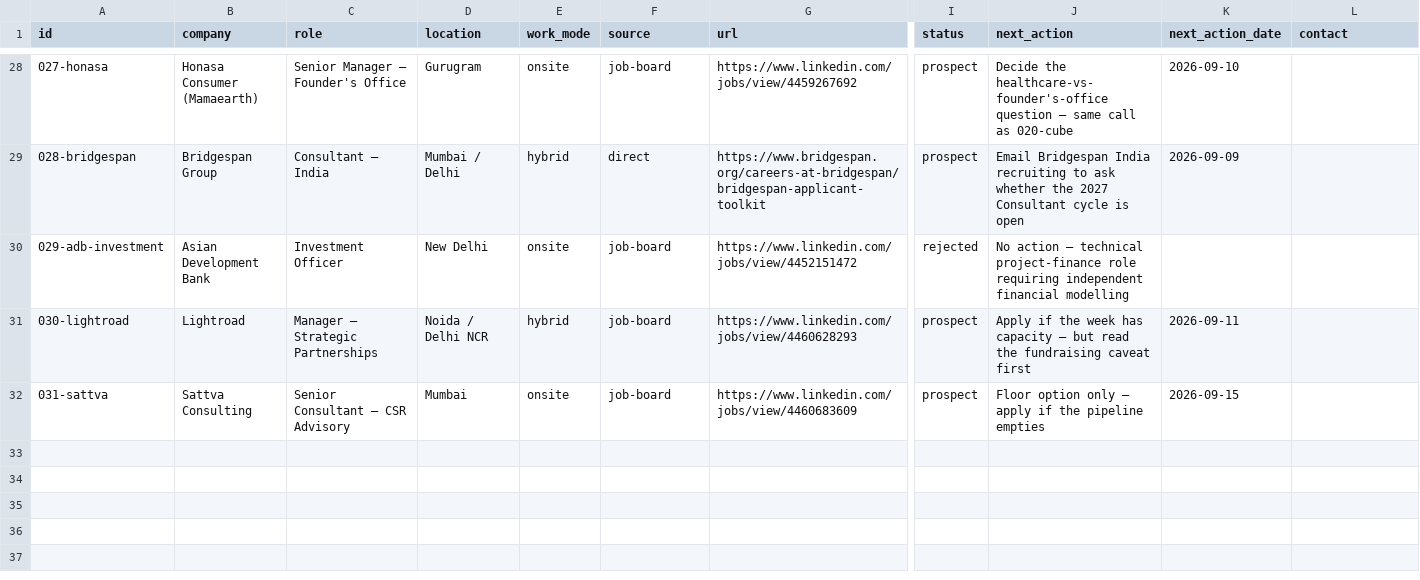
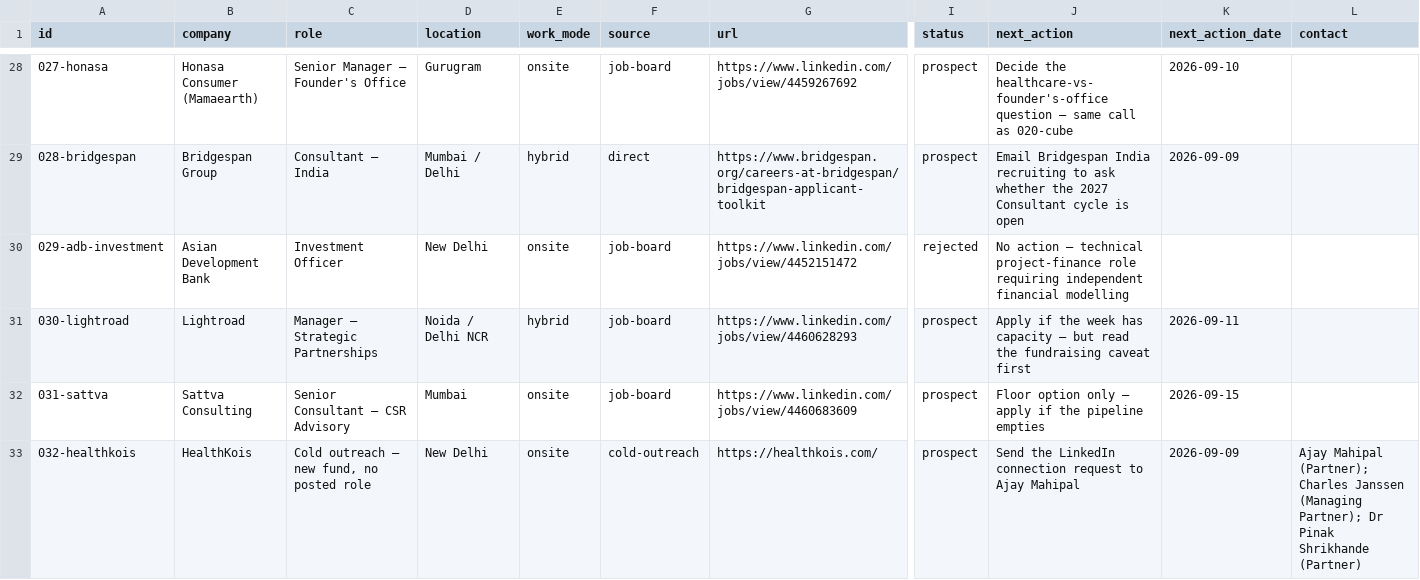
Before and after one commit to harshit-20719/career-ops-nikita, a CSV file: applications/applications.csv, drawn as a sheet; only a part is shown, gaps mark what is left out; rows hold the shown columns only; the diff names each change by its address in the sheet, - before the commit and + after, or states it on an @@ line.

```diff
--- a/applications/applications.csv
+++ b/applications/applications.csv
+row 33: 032-healthkois | HealthKois | Cold outreach — new fund, no posted role | New Delhi | onsite | cold-outreach | https://healthkois.com/ | prospect | Send the LinkedIn connection request to Ajay Mahipal | 2026-09-09 | Ajay Mahipal (Partner); Charles Janssen (Managing Partner); Dr Pinak Shrikhande (Partner)
```
Also changed, not shown: 2 other files.
